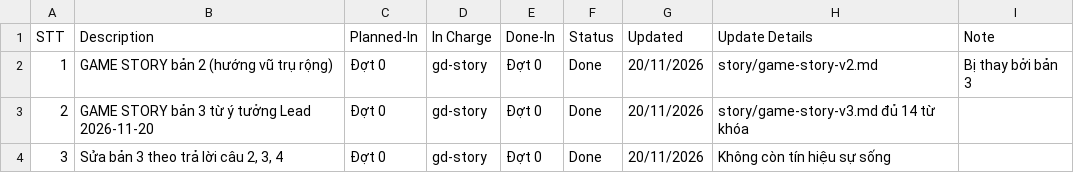
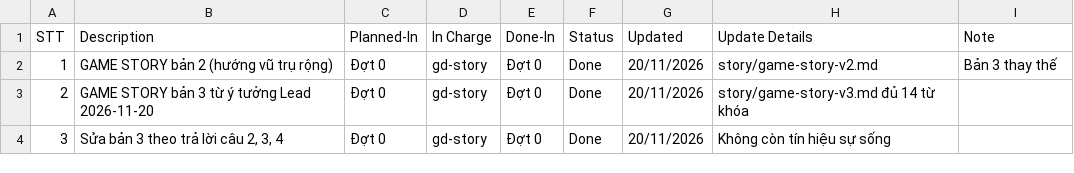
Before and after one commit to huycv18/DATN-SP27, a TSV file: projects/game-moi/gdd/sheet/TRACKING.tsv, drawn as a sheet; only a part is shown.

```diff
--- a/projects/game-moi/gdd/sheet/TRACKING.tsv
+++ b/projects/game-moi/gdd/sheet/TRACKING.tsv
@@ -1,3 +1,3 @@
 STT	Description	Planned-In	In Charge	Done-In	Status	Updated	Update Details	Note
-1	GAME STORY bản 2 (hướng vũ trụ rộng)	Đợt 0	gd-story	Đợt 0	Done	20/11/2026	story/game-story-v2.md	Bị thay bởi bản 3
+1	GAME STORY bản 2 (hướng vũ trụ rộng)	Đợt 0	gd-story	Đợt 0	Done	20/11/2026	story/game-story-v2.md	Bản 3 thay thế
 2	GAME STORY bản 3 từ ý tưởng Lead 2026-11-20	Đợt 0	gd-story	Đợt 0	Done	20/11/2026	story/game-story-v3.md đủ 14 từ khóa	
```
Also changed, not shown: projects/game-moi/gdd/sheet/ITEM LIST.tsv, projects/game-moi/gdd/sheet/OVERVIEW.tsv, 4 other files.
